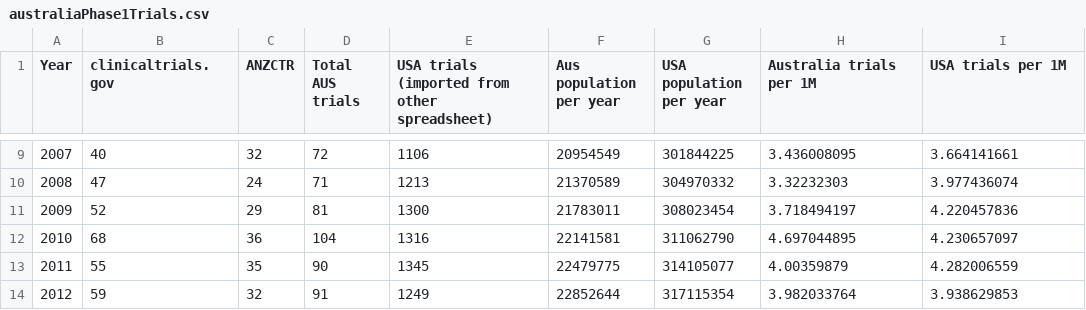
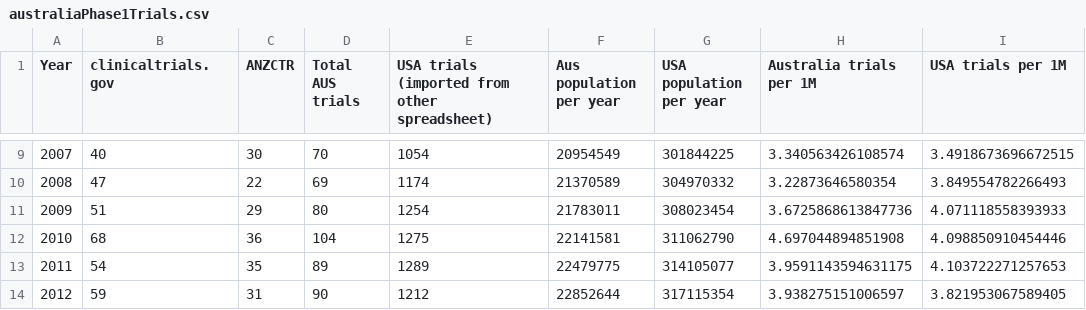
Before and after one commit to alejandrokennedy/clinical-trials, a CSV file: src/data/australiaPhase1Trials.csv, drawn as a sheet; only a part is shown, gaps mark what is left out; the diff covers the shown part only.

Commit message:
Adopt the filtered dataset, add a year-breakdown tooltip, lock the copy
Data — regenerated from `Australia phase 1 trials data-2-2.xlsx`
- The behavioral exclusion now applies to BOTH countries: AU 3,733 → 3,715,
  US 29,865 → 29,136. Filtering Australia alone would have pushed its lead
  from 2012 to 2013, since the removals cluster where the lines nearly touch.
- Sponsors are re-attributed to a parent company's HQ, so Australia 1,381 →
  1,012 and the US 1,383 → 1,583 — the US now leads the mix outright.
- The Australian side is built from the per-trial sheet, not tab 1. The two
  disagree in four years (ANZCTR trials dated a year apart, netting to zero),
  and only the per-trial sheet is consistent with the stack, which has to sum
  to the Australia line.
- The US column is copied, not verified: no filter over intervention types,
  phases, statuses or study type reproduces it from the July export — it lands
  89 below. See preliminary-data/us-column-reconciliation.csv.

Chart
- Hovering the stack reports the whole YEAR: a rule up the hovered column and
  a panel with all four buckets, their shares and a total. Not in-band labels
   — China is 0–4 trials until 2013, a band too thin to hold text.
- Crossover moves to 2012; the desktop callout moves to upper-left of the dot.
- Fixed a flash of a 400x400 chart in the corner on load: the render gate was
  passing on the placeholder size, since bind:clientWidth only lands after
  mount. Committed sizes now start at zero.
- A white halo on the desktop notes, which sit over the bands with no card.

Copy desk
- "United States" → "US" on desktop. Needed SPONSOR_KEYS (the sheet's headers,
  which index the CSV) split from SPONSOR_LABELS — one array was doing both
  jobs, so a label edit silently emptied the stack.
- Thousands spelled out on desktop, "k" kept on mobile.
- New .us-area/.au-area/.china-area/.other-area spans. The gold and teal band
  fills fail contrast as prose (2.76:1, 3.32:1), so those two are darkened for
  text only; blue and red are unchanged.

Copy locked for publication: RefreshCopy is commented out, so the page renders
whatever `pnpm gdoc` last wrote to copy.json and a late doc edit can't change a
published page. Late changes now need edit → `pnpm gdoc` → rebuild.

aem-dist is a rebuild. PlotStory compiles with zero warnings.

```diff
--- a/src/data/australiaPhase1Trials.csv
+++ b/src/data/australiaPhase1Trials.csv
@@ -9,6 +9,6 @@ Year,clinicaltrials.gov,ANZCTR,Total AUS trials,USA trials (imported from other
-2007,40,32,72,1106,20954549,301844225,3.436008095,3.664141661
-2008,47,24,71,1213,21370589,304970332,3.32232303,3.977436074
-2009,52,29,81,1300,21783011,308023454,3.718494197,4.220457836
-2010,68,36,104,1316,22141581,311062790,4.697044895,4.230657097
-2011,55,35,90,1345,22479775,314105077,4.00359879,4.282006559
-2012,59,32,91,1249,22852644,317115354,3.982033764,3.938629853
+2007,40,30,70,1054,20954549,301844225,3.340563426108574,3.4918673696672515
+2008,47,22,69,1174,21370589,304970332,3.22873646580354,3.849554782266493
+2009,51,29,80,1254,21783011,308023454,3.6725868613847736,4.071118558393933
+2010,68,36,104,1275,22141581,311062790,4.697044894851908,4.098850910454446
+2011,54,35,89,1289,22479775,314105077,3.9591143594631175,4.103722271257653
+2012,59,31,90,1212,22852644,317115354,3.938275151006597,3.821953067589405
```
Also changed, not shown: 74 edited cells elsewhere in this file, src/data/australiaSponsorCountry.csv, 6 other files.
